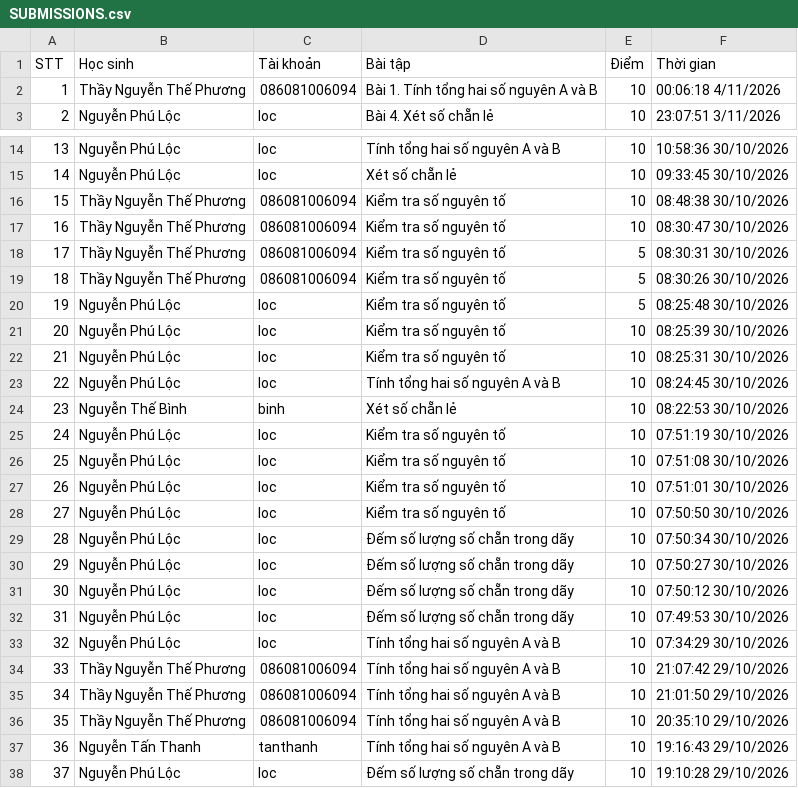
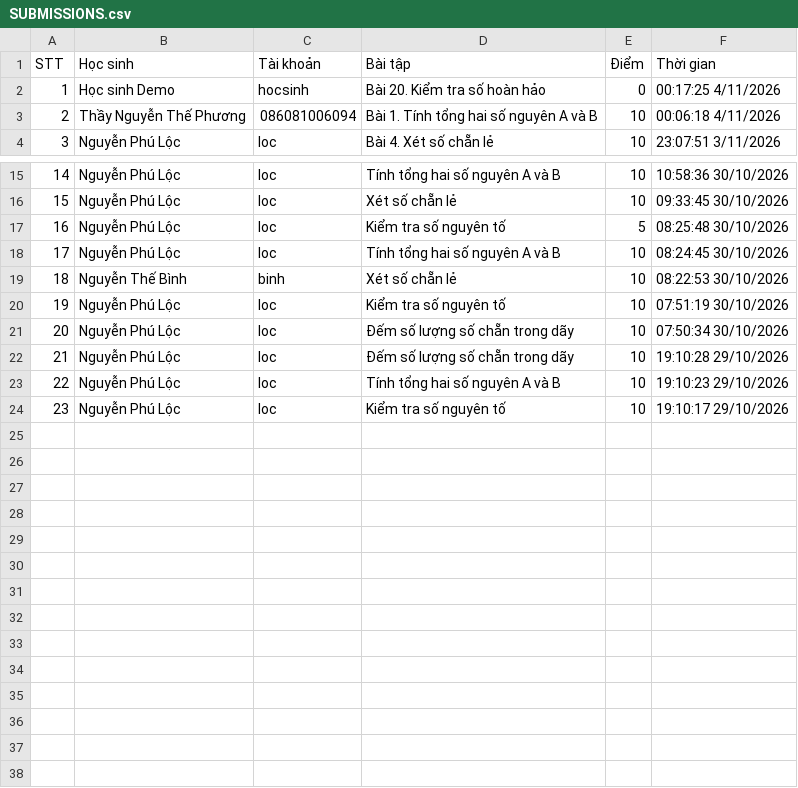
Before and after one commit to thefuong119/ai-python-thcs, a CSV file: SUBMISSIONS.csv, drawn as a sheet; only a part is shown, gaps mark what is left out; the shorter side is filled out with more unchanged rows; removed rows and columns are numbered as before the commit, all else as after; the diff names each change by its address in the sheet, - before the commit and + after, or states it on an @@ line.

Commit message:
[Submissions] Cập nhật 00:17:26 4/11/2026

```diff
--- a/SUBMISSIONS.csv
+++ b/SUBMISSIONS.csv
+row 2: 1 | Học sinh Demo | hocsinh | Bài 20. Kiểm tra số hoàn hảo | 0 | 00:17:25 4/11/2026
@@ column A (STT) renumbered from row 3 down @@
-row 16: 15 | Thầy Nguyễn Thế Phương | 086081006094 | Kiểm tra số nguyên tố | 10 | 08:48:38 30/10/2026
-row 17: 16 | Thầy Nguyễn Thế Phương | 086081006094 | Kiểm tra số nguyên tố | 10 | 08:30:47 30/10/2026
-row 18: 17 | Thầy Nguyễn Thế Phương | 086081006094 | Kiểm tra số nguyên tố | 5 | 08:30:31 30/10/2026
-row 19: 18 | Thầy Nguyễn Thế Phương | 086081006094 | Kiểm tra số nguyên tố | 5 | 08:30:26 30/10/2026
-row 21: 20 | Nguyễn Phú Lộc | loc | Kiểm tra số nguyên tố | 10 | 08:25:39 30/10/2026
-row 22: 21 | Nguyễn Phú Lộc | loc | Kiểm tra số nguyên tố | 10 | 08:25:31 30/10/2026
-row 26: 25 | Nguyễn Phú Lộc | loc | Kiểm tra số nguyên tố | 10 | 07:51:08 30/10/2026
-row 27: 26 | Nguyễn Phú Lộc | loc | Kiểm tra số nguyên tố | 10 | 07:51:01 30/10/2026
-row 28: 27 | Nguyễn Phú Lộc | loc | Kiểm tra số nguyên tố | 10 | 07:50:50 30/10/2026
-row 30: 29 | Nguyễn Phú Lộc | loc | Đếm số lượng số chẵn trong dãy | 10 | 07:50:27 30/10/2026
-row 31: 30 | Nguyễn Phú Lộc | loc | Đếm số lượng số chẵn trong dãy | 10 | 07:50:12 30/10/2026
-row 32: 31 | Nguyễn Phú Lộc | loc | Đếm số lượng số chẵn trong dãy | 10 | 07:49:53 30/10/2026
-row 33: 32 | Nguyễn Phú Lộc | loc | Tính tổng hai số nguyên A và B | 10 | 07:34:29 30/10/2026
-row 34: 33 | Thầy Nguyễn Thế Phương | 086081006094 | Tính tổng hai số nguyên A và B | 10 | 21:07:42 29/10/2026
-row 35: 34 | Thầy Nguyễn Thế Phương | 086081006094 | Tính tổng hai số nguyên A và B | 10 | 21:01:50 29/10/2026
-row 36: 35 | Thầy Nguyễn Thế Phương | 086081006094 | Tính tổng hai số nguyên A và B | 10 | 20:35:10 29/10/2026
-row 37: 36 | Nguyễn Tấn Thanh | tanthanh | Tính tổng hai số nguyên A và B | 10 | 19:16:43 29/10/2026
```
